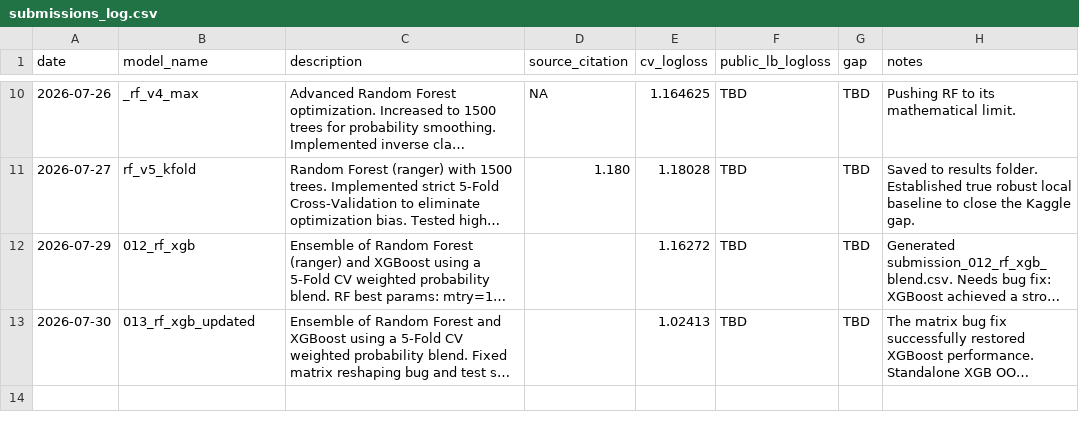
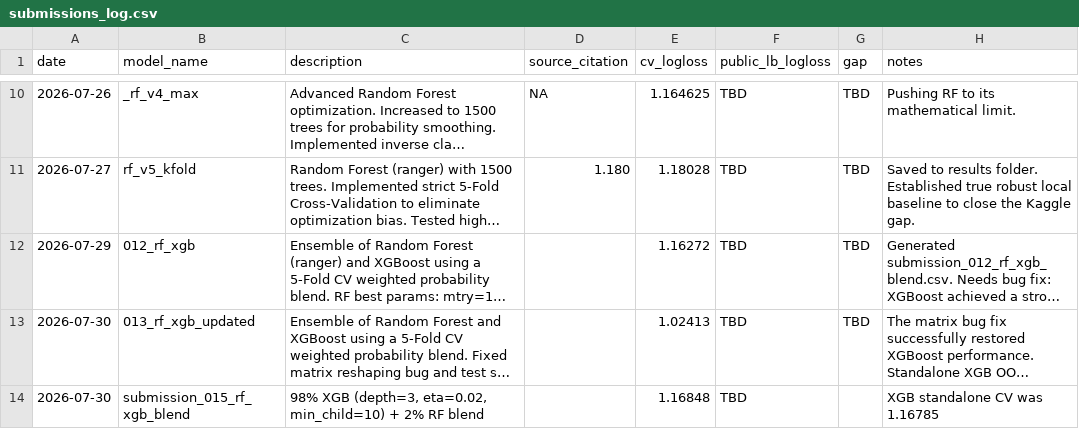
Before and after one commit to froyosng/kagglecomp, a CSV file: submissions_log.csv, drawn as a sheet; only a part is shown, gaps mark what is left out; long unchanged cells end in …; the diff names each change by its address in the sheet, - before the commit and + after, or states it on an @@ line.

Commit message:
glm rf xgb blended improved model

```diff
--- a/submissions_log.csv
+++ b/submissions_log.csv
+row 14: 2026-07-30 | submission_015_rf_xgb_blend | 98% XGB (depth=3, eta=0.02, min_child=10) + 2% RF blend |  | 1.16848 | TBD |  | XGB standalone CV was 1.16785
```
Also changed, not shown: 1 other file.
